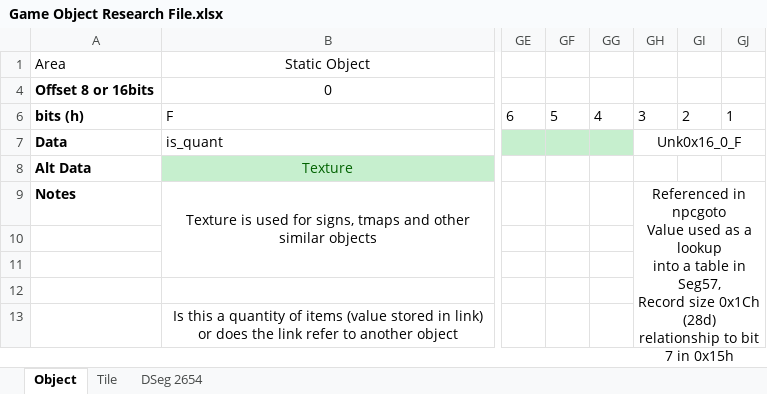
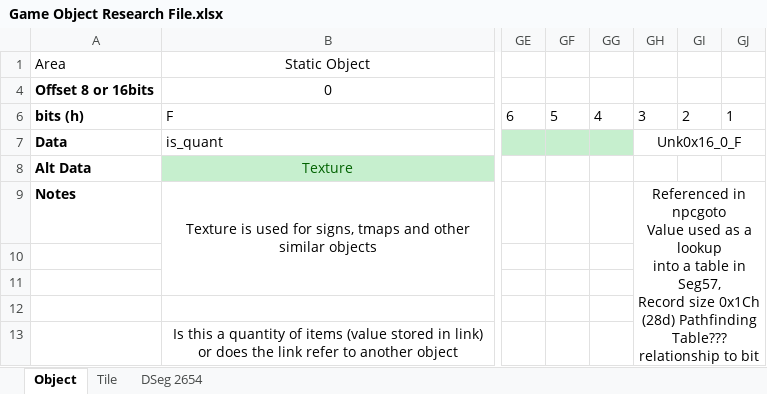
Before and after one commit to hankmorgan/UWReverseEngineering, an Excel workbook: File Research/Game Object Research File.xlsx, sheet Object, drawn as a sheet; only a part is shown, gaps mark what is left out; values as stored, in another font and other column widths than the file's, no borders; ↵ is a line break in a cell; the diff covers the shown part only; the diff names each change by its address in the sheet, - before the commit and + after, or states it on an @@ line.

```diff
--- a/File Research/Game Object Research File.xlsx (sheet Object)
+++ b/File Research/Game Object Research File.xlsx (sheet Object)
-GH9: …0x1Ch (28d) ↵ relationship to…
+GH9: …0x1Ch (28d) Pathfinding Table??? ↵ relationship to…
```
Also changed, not shown: 1 edited cell elsewhere in this sheet, File Research/CommonObjDat UW2.xlsx, 4 other files.
